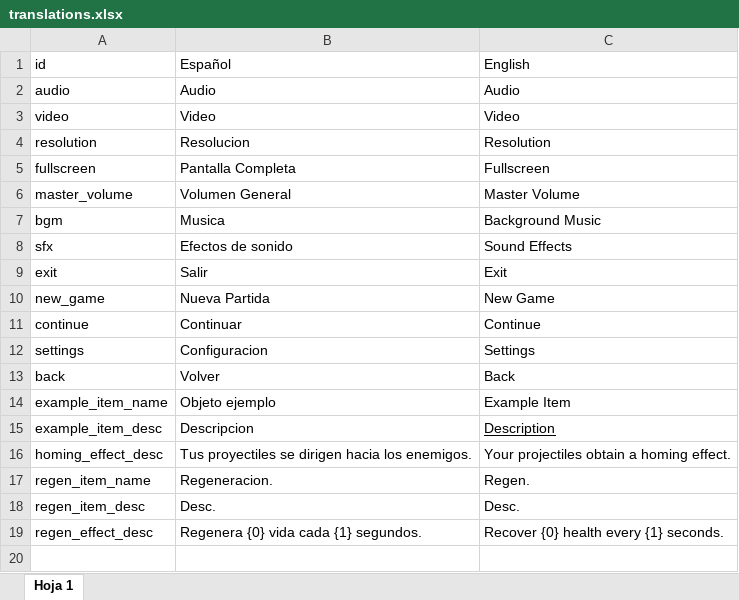
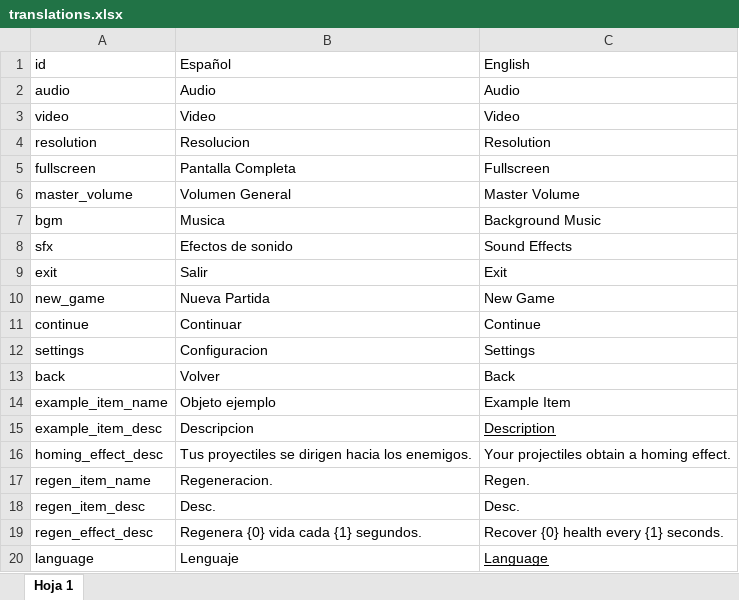
Before and after one commit to ElDrakanDev/RoguelikeFNA, an Excel workbook: RoguelikeFNA/Content/translations.xlsx, sheet Hoja 1, drawn as a sheet; values as stored, in another font and other column widths than the file's, no borders; the diff names each change by its address in the sheet, - before the commit and + after, or states it on an @@ line.

Commit message:
fixes in translation manager and add language on settings

```diff
--- a/RoguelikeFNA/Content/translations.xlsx (sheet Hoja 1)
+++ b/RoguelikeFNA/Content/translations.xlsx (sheet Hoja 1)
+row 20: language | Lenguaje | Language
```
Also changed, not shown: 3 other files.
